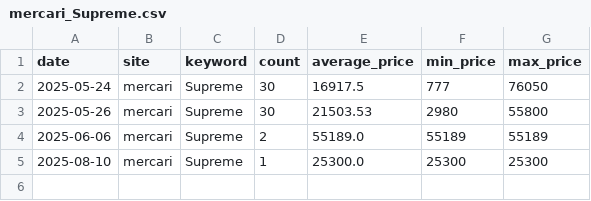
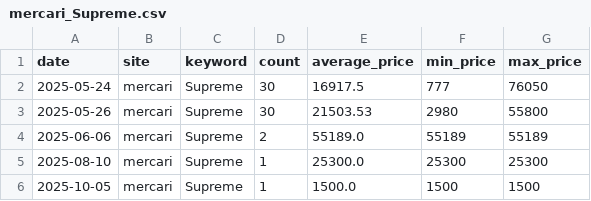
Before and after one commit to rE09o1v/search-trend-wear-project, a CSV file: data/mercari_Supreme.csv, drawn as a sheet; the diff names each change by its address in the sheet, - before the commit and + after, or states it on an @@ line.

```diff
--- a/data/mercari_Supreme.csv
+++ b/data/mercari_Supreme.csv
+row 6: 2025-10-05 | mercari | Supreme | 1 | 1500.0 | 1500 | 1500
```
Also changed, not shown: data/rakuma_BEAMS.csv, 22 other files.
